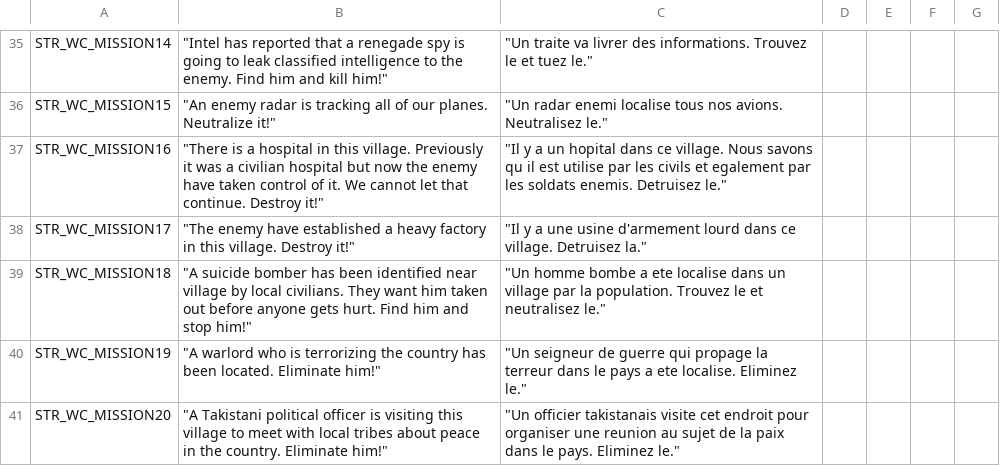
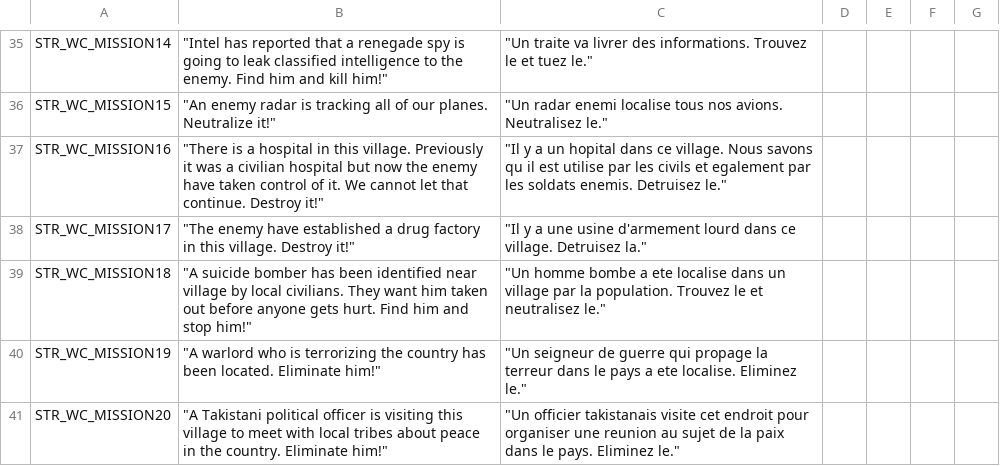
Before and after one commit to yrro/war-in-takistan, a CSV file: stringtable.csv, drawn as a sheet; only a part is shown, gaps mark what is left out.

```diff
--- a/stringtable.csv
+++ b/stringtable.csv
@@ -37,3 +37,3 @@ STR_WC_MISSION15,	"An enemy radar is tracking all of our planes. Neutralize it!"
 STR_WC_MISSION16,	"There is a hospital in this village. Previously it was a civilian hospital but now the enemy have taken control of it. We cannot let that continue. Destroy it!",	"Il y a un hopital dans ce village. Nous savons qu il est utilise par les civils et egalement par les soldats enemis. Detruisez le."
-STR_WC_MISSION17,	"The enemy have established a heavy factory in this village. Destroy it!",	"Il y a une usine d'armement lourd dans ce village. Detruisez la."
+STR_WC_MISSION17,	"The enemy have established a drug factory in this village. Destroy it!",	"Il y a une usine d'armement lourd dans ce village. Detruisez la."
 STR_WC_MISSION18,	"A suicide bomber has been identified near village by local civilians. They want him taken out before anyone gets hurt. Find him and stop him!",	"Un homme bombe a ete localise dans un village par la population. Trouvez le et neutralisez le."
```
Also changed, not shown: 3 other files.
